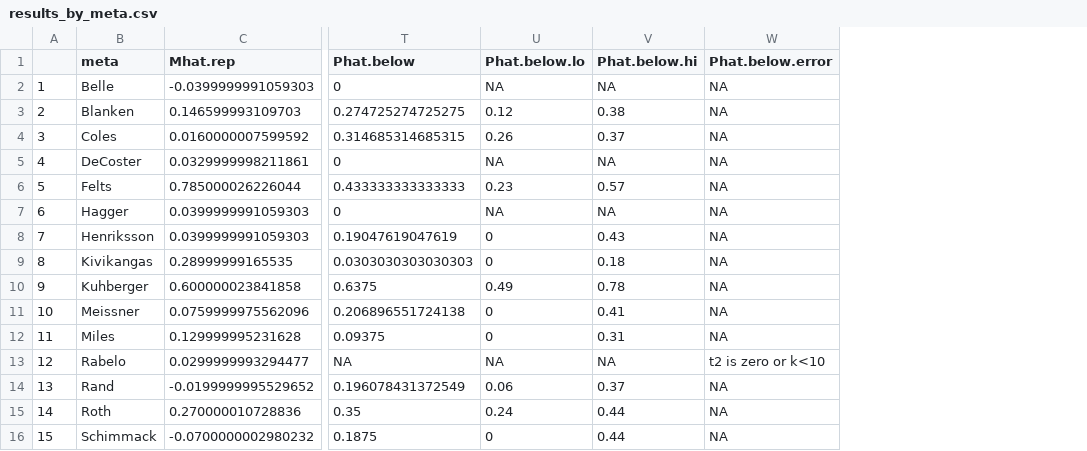
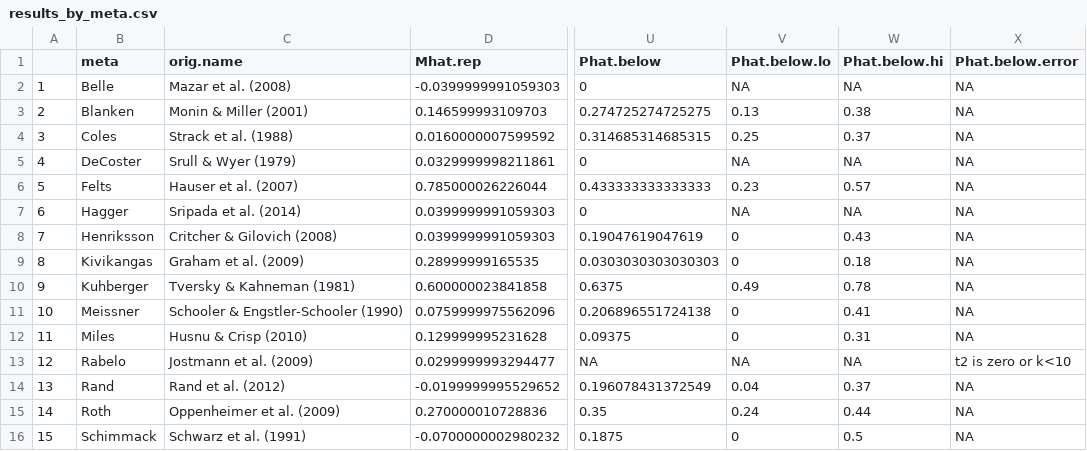
Before and after one commit to mllewis/kvarven_reanalysis, a CSV file: results/analysis_2/results_by_meta.csv, drawn as a sheet; only a part is shown, gaps mark what is left out; addresses are those after the commit; the diff names each change by its address in the sheet, - before the commit and + after, or states it on an @@ line.

```diff
--- a/results/analysis_2/results_by_meta.csv
+++ b/results/analysis_2/results_by_meta.csv
+column C (orig.name), rows 2-16: Mazar et al. (2008) | Monin & Miller (2001) | Strack et al. (1988) | Srull & Wyer (1979) | Hauser et al. (2007) | Sripada et al. (2014) | Critcher & Gilovich (2008) | Graham et al. (2009) | Tversky & Kahneman (1981) | Schooler & Engstler-Schooler (1990) | Husnu & Crisp (2010) | Jostmann et al. (2009) | Rand et al. (2012) | Oppenheimer et al. (2009) | Schwarz et al. (1991)
-V3 (Phat.below.lo): 0.12
+V3 (Phat.below.lo): 0.13
-V4 (Phat.below.lo): 0.26
+V4 (Phat.below.lo): 0.25
-V14 (Phat.below.lo): 0.06
+V14 (Phat.below.lo): 0.04
-W16 (Phat.below.hi): 0.44
+W16 (Phat.below.hi): 0.5
```
Also changed, not shown: 4 other files.
